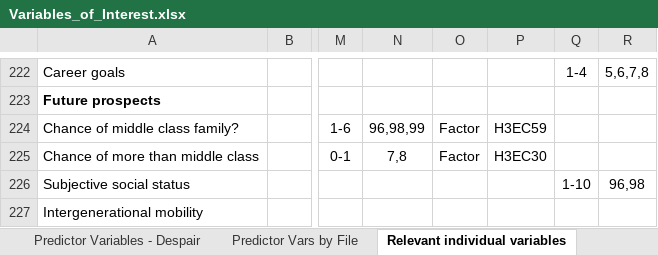
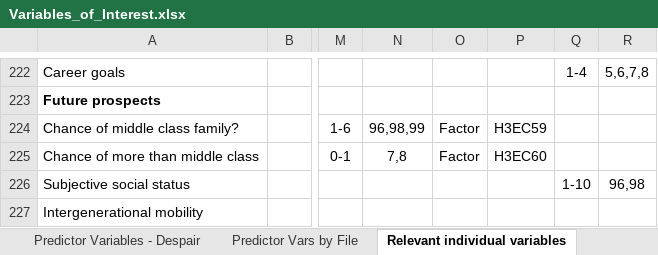
Before and after one commit to lgaydosh/despair_ml_public, an Excel workbook: Variables_of_Interest.xlsx, sheet Relevant individual variables, drawn as a sheet; only a part is shown, gaps mark what is left out; values as stored, in another font and other column widths than the file's, no borders; the diff names each change by its address in the sheet, - before the commit and + after, or states it on an @@ line.

Commit message:
Added risk screening predictors Fixed incorrect variable names

```diff
--- a/Variables_of_Interest.xlsx (sheet Relevant individual variables)
+++ b/Variables_of_Interest.xlsx (sheet Relevant individual variables)
-P225: H3EC30
+P225: H3EC60
```
Also changed, not shown: sheet Individual Vars by File, sheet Predictor Variables - Despair, sheet Predictor Vars by File, other sheet tabs.
